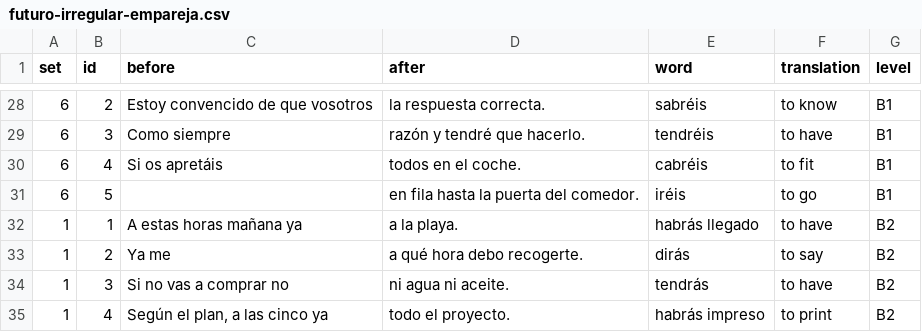
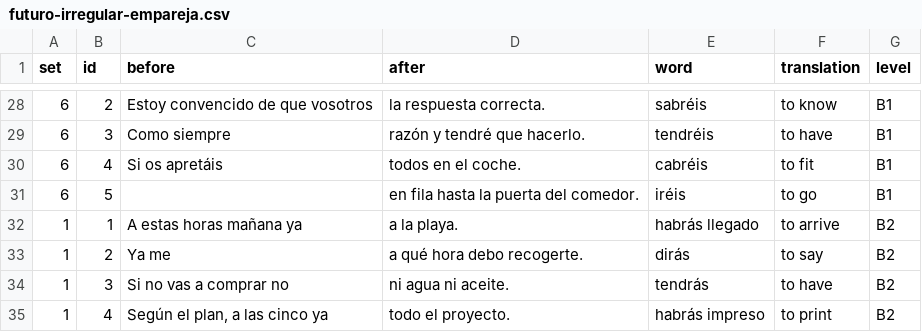
Before and after one commit to beaim19/spanishdespacio, a CSV file: content/exercises/futuro-irregular-empareja.csv, drawn as a sheet; only a part is shown, gaps mark what is left out.

```diff
--- a/content/exercises/futuro-irregular-empareja.csv
+++ b/content/exercises/futuro-irregular-empareja.csv
@@ -31,3 +31,3 @@
 6,5,,en fila hasta la puerta del comedor. ,iréis,to go,B1
-1,1,A estas horas mañana ya,a la playa. ,habrás llegado,to have,B2
+1,1,A estas horas mañana ya,a la playa. ,habrás llegado,to arrive,B2
 1,2,Ya me,a qué hora debo recogerte. ,dirás,to say,B2
```
Also changed, not shown: content/exercises/futuro-reflexivos-empareja.csv, content/exercises/futuro-regular-completa.csv, 19 other files.
